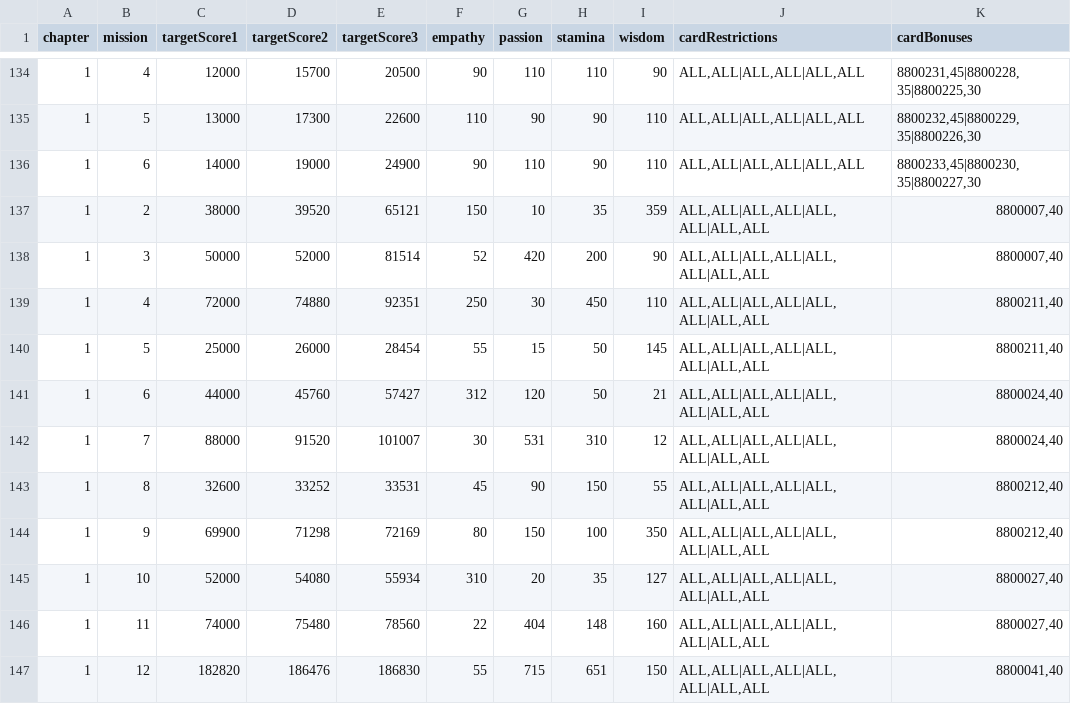
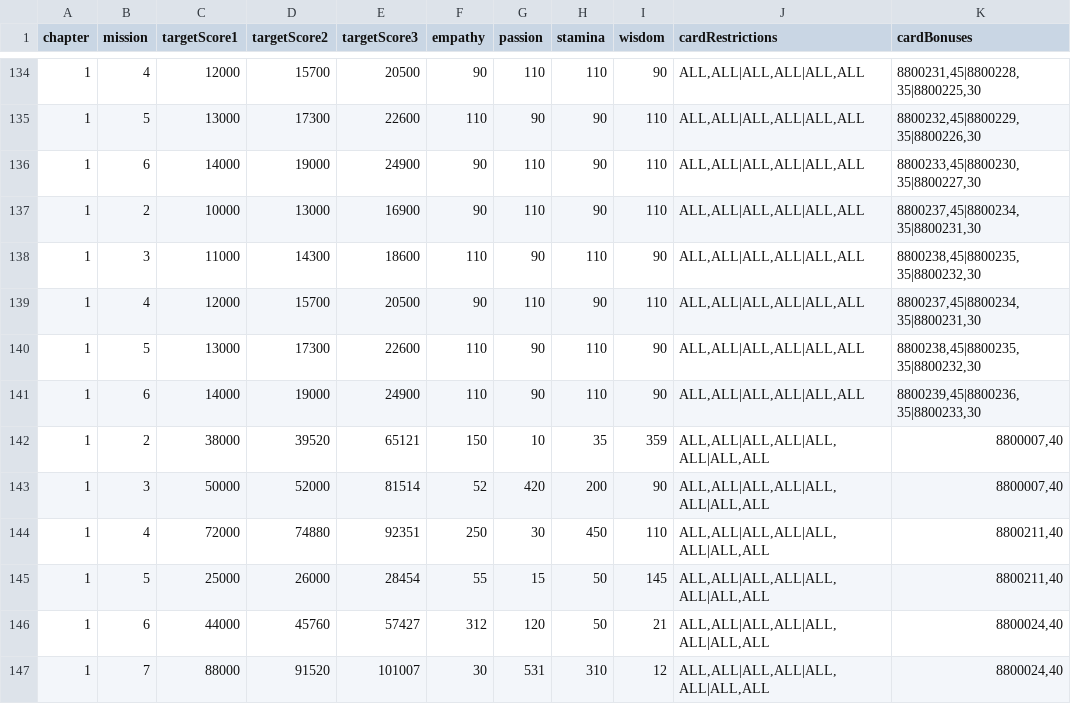
Before and after one commit to inggy/bts-world-data-extractor, a CSV file: output/summer_19_event_stage.csv, drawn as a sheet; only a part is shown, gaps mark what is left out; the shorter side is filled out with more unchanged rows.

Commit message:
Happy new year event

```diff
--- a/output/summer_19_event_stage.csv
+++ b/output/summer_19_event_stage.csv
@@ -136,2 +136,7 @@ chapter,mission,targetScore1,targetScore2,targetScore3,empathy,passion,stamina,w
 1,6,14000,19000,24900,90,110,90,110,"ALL,ALL|ALL,ALL|ALL,ALL","8800233,45|8800230,35|8800227,30"
+1,2,10000,13000,16900,90,110,90,110,"ALL,ALL|ALL,ALL|ALL,ALL","8800237,45|8800234,35|8800231,30"
+1,3,11000,14300,18600,110,90,110,90,"ALL,ALL|ALL,ALL|ALL,ALL","8800238,45|8800235,35|8800232,30"
+1,4,12000,15700,20500,90,110,90,110,"ALL,ALL|ALL,ALL|ALL,ALL","8800237,45|8800234,35|8800231,30"
+1,5,13000,17300,22600,110,90,110,90,"ALL,ALL|ALL,ALL|ALL,ALL","8800238,45|8800235,35|8800232,30"
+1,6,14000,19000,24900,110,90,110,90,"ALL,ALL|ALL,ALL|ALL,ALL","8800239,45|8800236,35|8800233,30"
 1,2,38000,39520,65121,150,10,35,359,"ALL,ALL|ALL,ALL|ALL,ALL|ALL,ALL","8800007,40"
```
Also changed, not shown: output/event_hashtags.csv, 9 other files.
